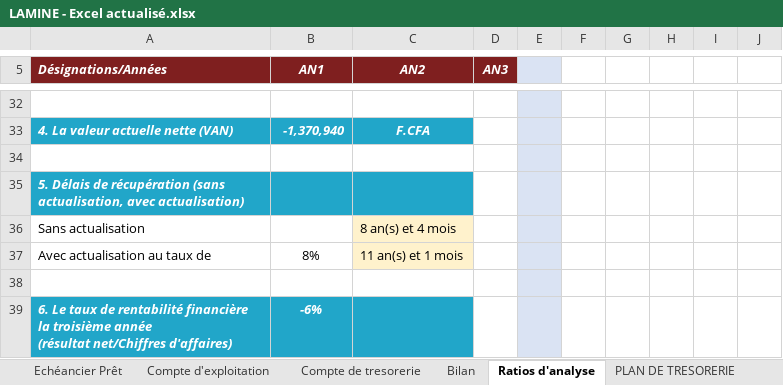
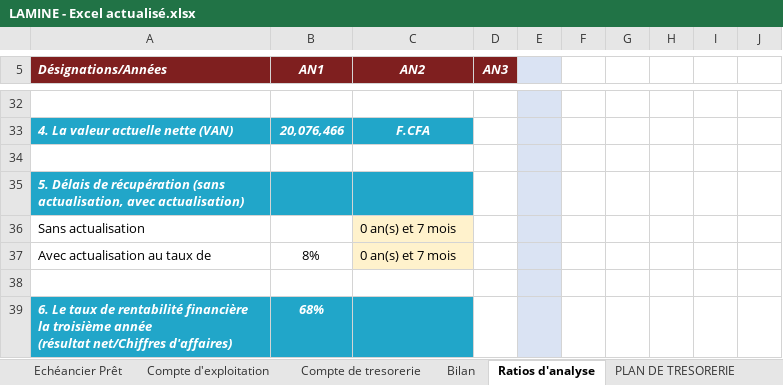
Before and after one commit to mohamedepankolo/claude, an Excel workbook: Lamine/LAMINE - Excel actualisé.xlsx, sheet Ratios d'analyse, drawn as a sheet; only a part is shown, gaps mark what is left out; values as stored, in another font and other column widths than the file's, no borders; the diff covers the shown part only; the diff names each change by its address in the sheet, - before the commit and + after, or states it on an @@ line.

```diff
--- a/Lamine/LAMINE - Excel actualisé.xlsx (sheet Ratios d'analyse)
+++ b/Lamine/LAMINE - Excel actualisé.xlsx (sheet Ratios d'analyse)
-B33 (AN1): -1,370,940
+B33 (AN1): 20,076,466
-C36 (AN2): 8 an(s) et 4 mois
+C36 (AN2): 0 an(s) et 7 mois
-C37 (AN2): 11 an(s) et 1 mois
+C37 (AN2): 0 an(s) et 7 mois
-B39 (AN1): -6%
+B39 (AN1): 68%
```
Also changed, not shown: 31 edited cells elsewhere in this sheet, sheet Echéancier Prêt, sheet COMPTE D'EXPLOITATION MENSUEL, sheet Eléments du compte d'exploitati, sheet Compte de tresorerie, sheet PLAN DE TRESORERIE, sheet Compte d'exploitation, 5 more sheets, formulas that keep their value, hidden cells, 2 other files.
